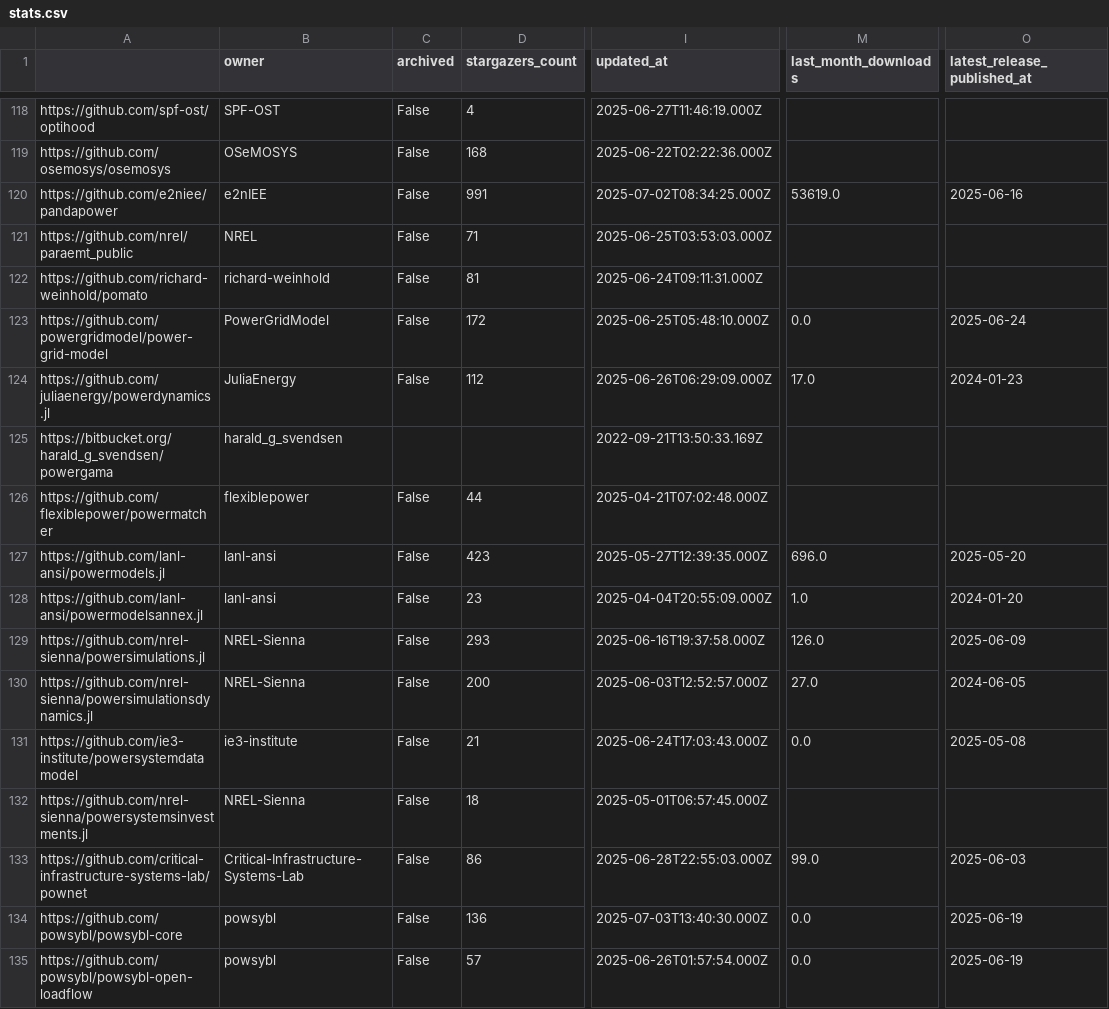
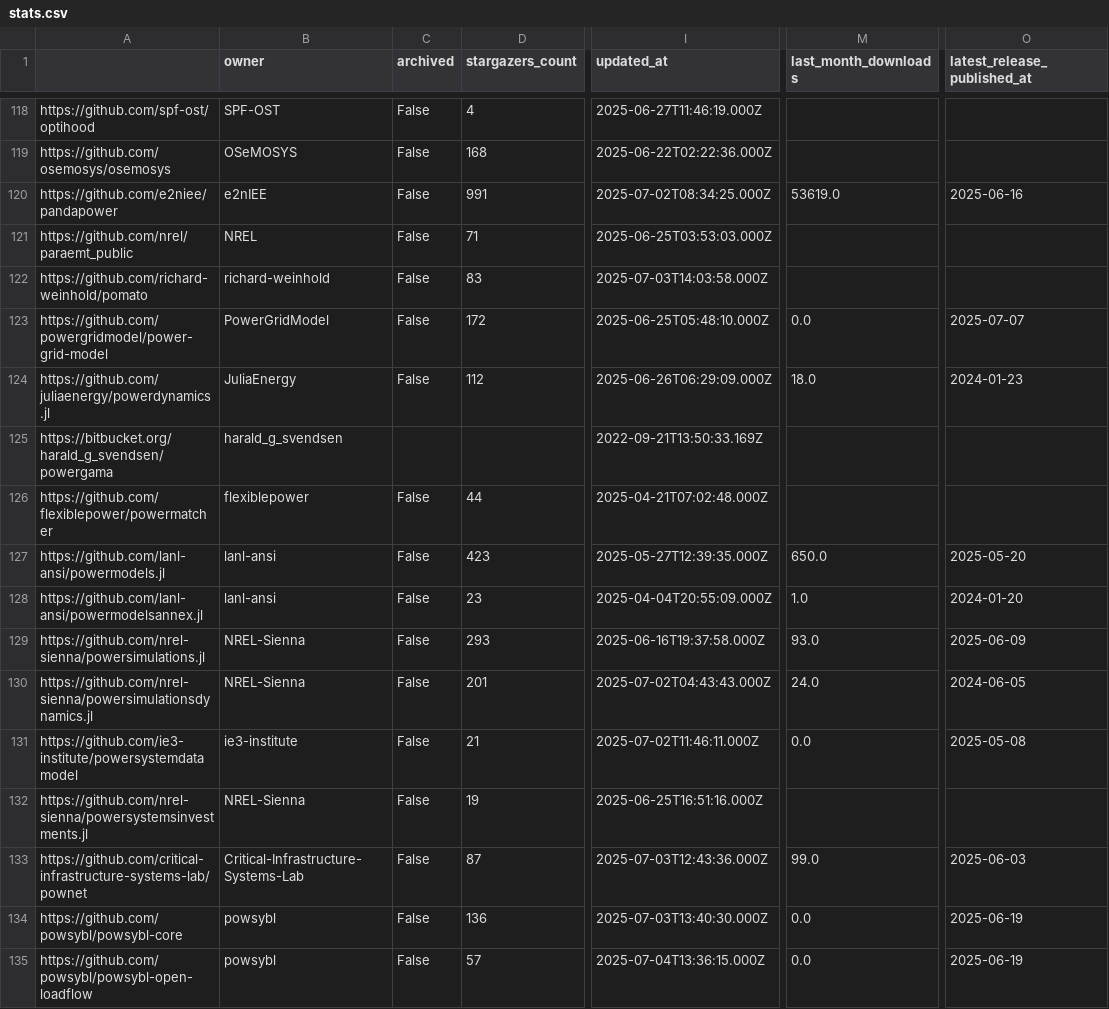
Before and after one commit to open-energy-transition/openmod-tracker, a CSV file: inventory/output/stats.csv, drawn as a sheet; only a part is shown, gaps mark what is left out; the diff covers the shown part only; the diff names each change by its address in the sheet, - before the commit and + after, or states it on an @@ line.

Commit message:
Update tools and stats

```diff
--- a/inventory/output/stats.csv
+++ b/inventory/output/stats.csv
-D122 (stargazers_count): 81
+D122 (stargazers_count): 83
-I122 (updated_at): 2025-06-24T09:11:31.000Z
+I122 (updated_at): 2025-07-03T14:03:58.000Z
-O123 (latest_release_published_at): 2025-06-24
+O123 (latest_release_published_at): 2025-07-07
-M124 (last_month_downloads): 17.0
+M124 (last_month_downloads): 18.0
-M127 (last_month_downloads): 696.0
+M127 (last_month_downloads): 650.0
-M129 (last_month_downloads): 126.0
+M129 (last_month_downloads): 93.0
-D130 (stargazers_count): 200
+D130 (stargazers_count): 201
-I130 (updated_at): 2025-06-03T12:52:57.000Z
+I130 (updated_at): 2025-07-02T04:43:43.000Z
-M130 (last_month_downloads): 27.0
+M130 (last_month_downloads): 24.0
-I131 (updated_at): 2025-06-24T17:03:43.000Z
+I131 (updated_at): 2025-07-02T11:46:11.000Z
-D132 (stargazers_count): 18
+D132 (stargazers_count): 19
-I132 (updated_at): 2025-05-01T06:57:45.000Z
+I132 (updated_at): 2025-06-25T16:51:16.000Z
-D133 (stargazers_count): 86
+D133 (stargazers_count): 87
-I133 (updated_at): 2025-06-28T22:55:03.000Z
+I133 (updated_at): 2025-07-03T12:43:36.000Z
-I135 (updated_at): 2025-06-26T01:57:54.000Z
+I135 (updated_at): 2025-07-04T13:36:15.000Z
```
Also changed, not shown: 69 edited cells elsewhere in this file, inventory/output/tools.csv.
